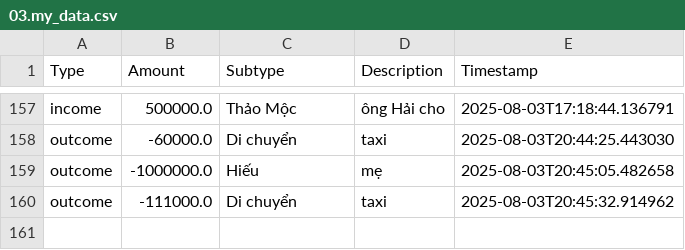
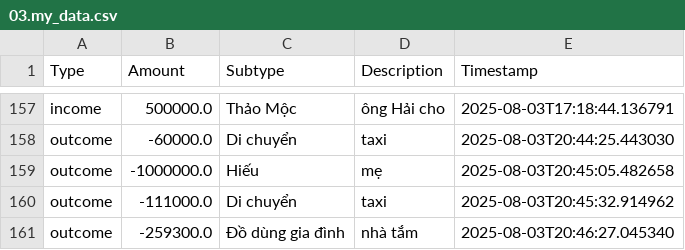
Before and after one commit to itsngocanh/budget-tracking, a CSV file: 03.my_data.csv, drawn as a sheet; only a part is shown, gaps mark what is left out.

Commit message:
Update 03.my_data.csv from expenses.json

```diff
--- a/03.my_data.csv
+++ b/03.my_data.csv
@@ -160 +160,2 @@ outcome,-1000000.0,Hiếu,mẹ,2025-08-03T20:45:05.482658
 outcome,-111000.0,Di chuyển,taxi,2025-08-03T20:45:32.914962
+outcome,-259300.0,Đồ dùng gia đình,nhà tắm,2025-08-03T20:46:27.045340
```
